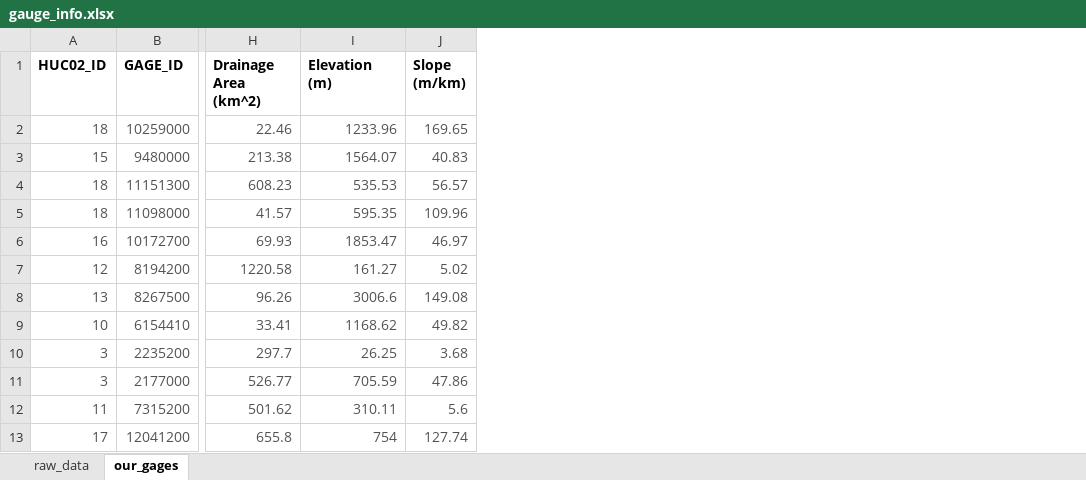
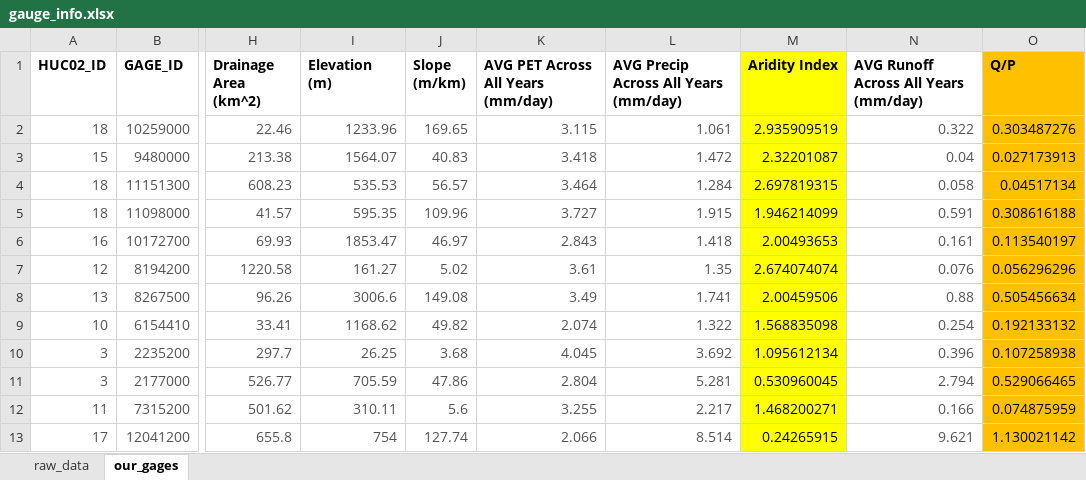
Before and after one commit to westb2/surface_hydrology_group_project, an Excel workbook: data/gauge_info.xlsx, sheet our_gages, drawn as a sheet; only a part is shown, gaps mark what is left out; values as stored, in another font and other column widths than the file's, no borders; the diff names each change by its address in the sheet, - before the commit and + after, or states it on an @@ line.

Commit message:
updated gage_info

```diff
--- a/data/gauge_info.xlsx (sheet our_gages)
+++ b/data/gauge_info.xlsx (sheet our_gages)
+column K, rows 1-13: AVG PET Across All Years (mm/day) | 3.115 | 3.418 | 3.464 | 3.727 | 2.843 | 3.61 | 3.49 | 2.074 | 4.045 | 2.804 | 3.255 | 2.066
+column L, rows 1-13: AVG Precip Across All Years (mm/day) | 1.061 | 1.472 | 1.284 | 1.915 | 1.418 | 1.35 | 1.741 | 1.322 | 3.692 | 5.281 | 2.217 | 8.514
+column M (Aridity Index), rows 2-13: 2.935909519 | 2.32201087 | 2.697819315 | 1.946214099 | 2.00493653 | 2.674074074 | 2.00459506 | 1.568835098 | 1.095612134 | 0.530960045 | 1.468200271 | 0.24265915
+column N, rows 1-13: AVG Runoff Across All Years (mm/day) | 0.322 | 0.04 | 0.058 | 0.591 | 0.161 | 0.076 | 0.88 | 0.254 | 0.396 | 2.794 | 0.166 | 9.621
+column O (Q/P), rows 2-13: 0.303487276 | 0.027173913 | 0.04517134 | 0.308616188 | 0.113540197 | 0.056296296 | 0.505456634 | 0.192133132 | 0.107258938 | 0.529066465 | 0.074875959 | 1.130021142
```
Also changed, not shown: 1 other file.
